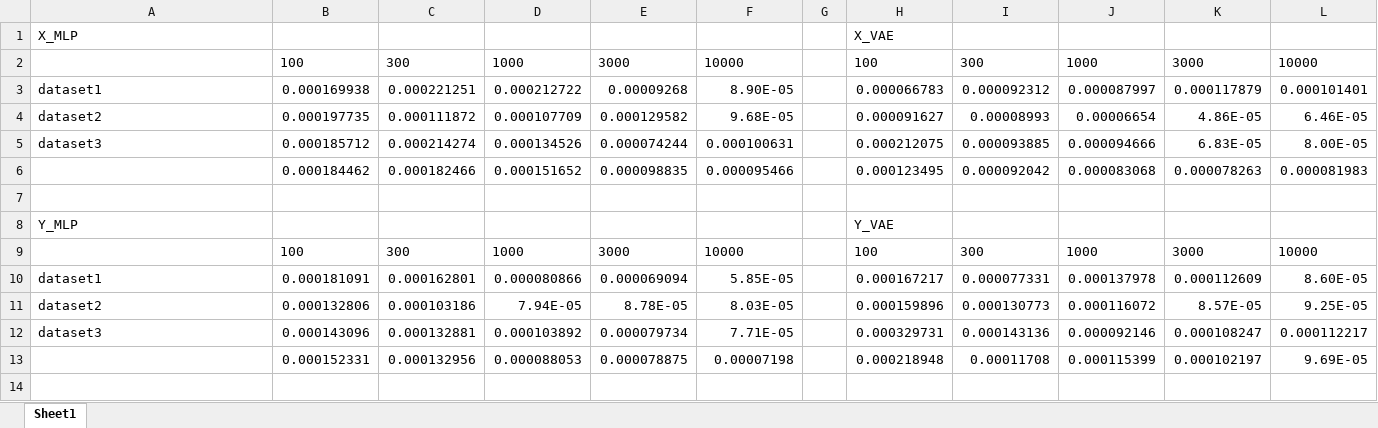
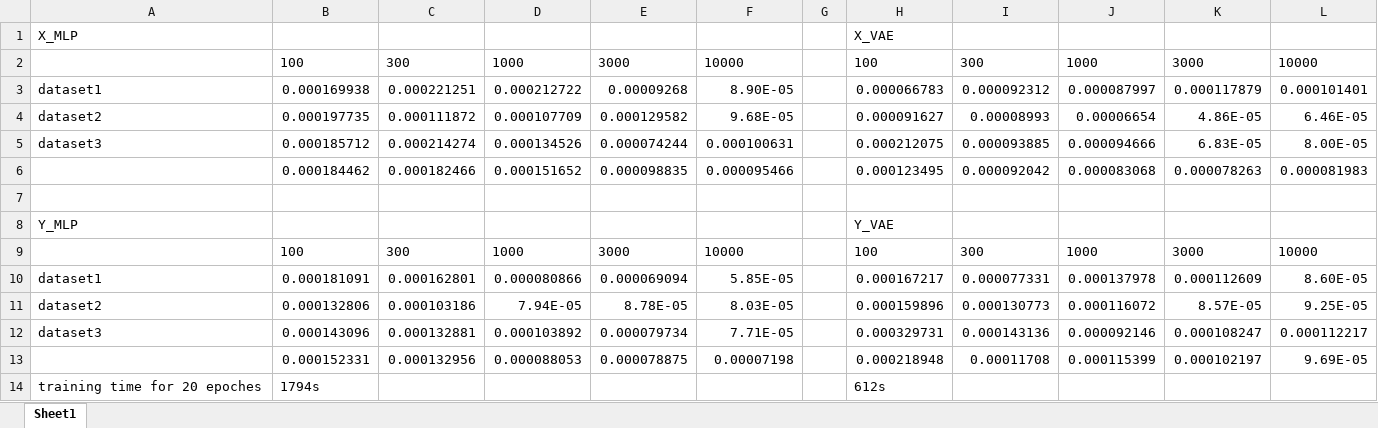
Before and after one commit to X-Y-Zhou/VAE-CME, an Excel workbook: reduce_sample_size/mse_compare_results.xlsx, sheet Sheet1, drawn as a sheet; values as stored, in another font and other column widths than the file's, no borders; the diff names each change by its address in the sheet, - before the commit and + after, or states it on an @@ line.

```diff
--- a/reduce_sample_size/mse_compare_results.xlsx (sheet Sheet1)
+++ b/reduce_sample_size/mse_compare_results.xlsx (sheet Sheet1)
+row 14: training time for 20 epoches | 1794s |  |  |  |  |  | 612s
```
Also changed, not shown: 11 other files.
